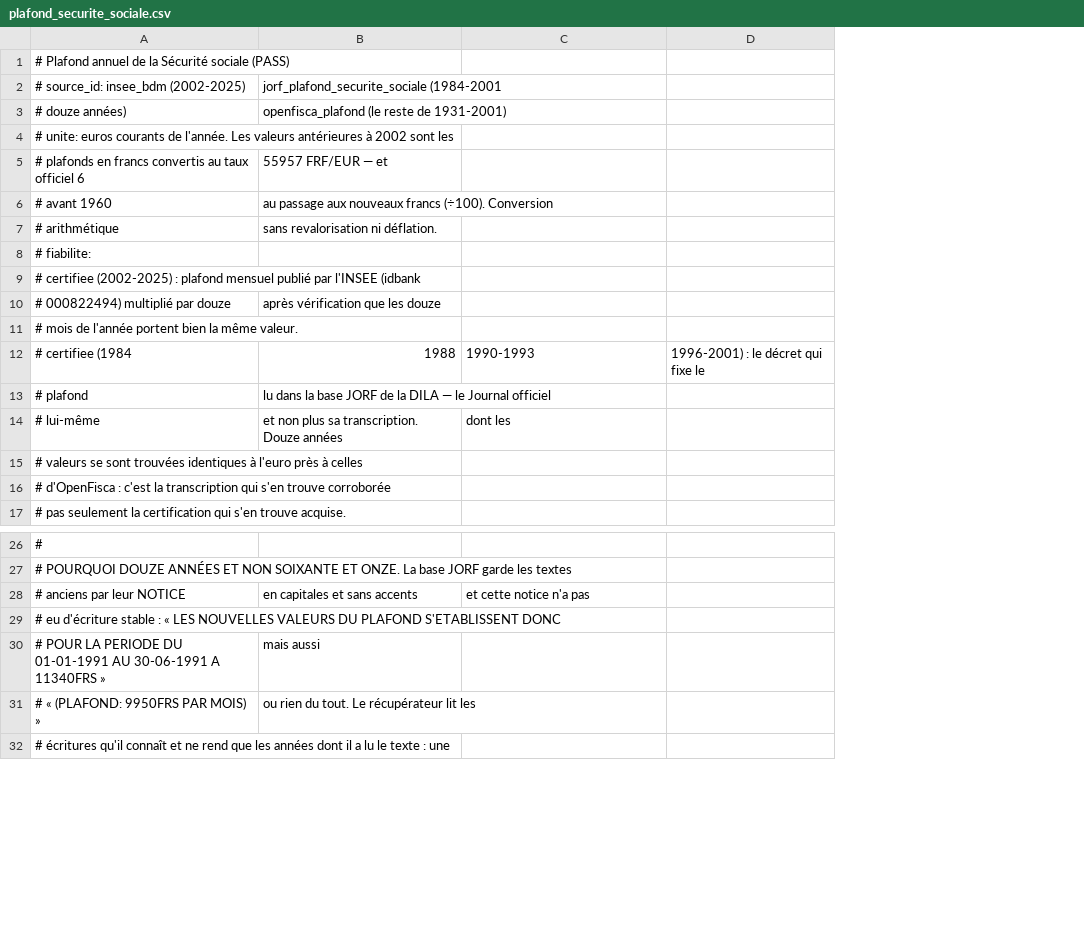
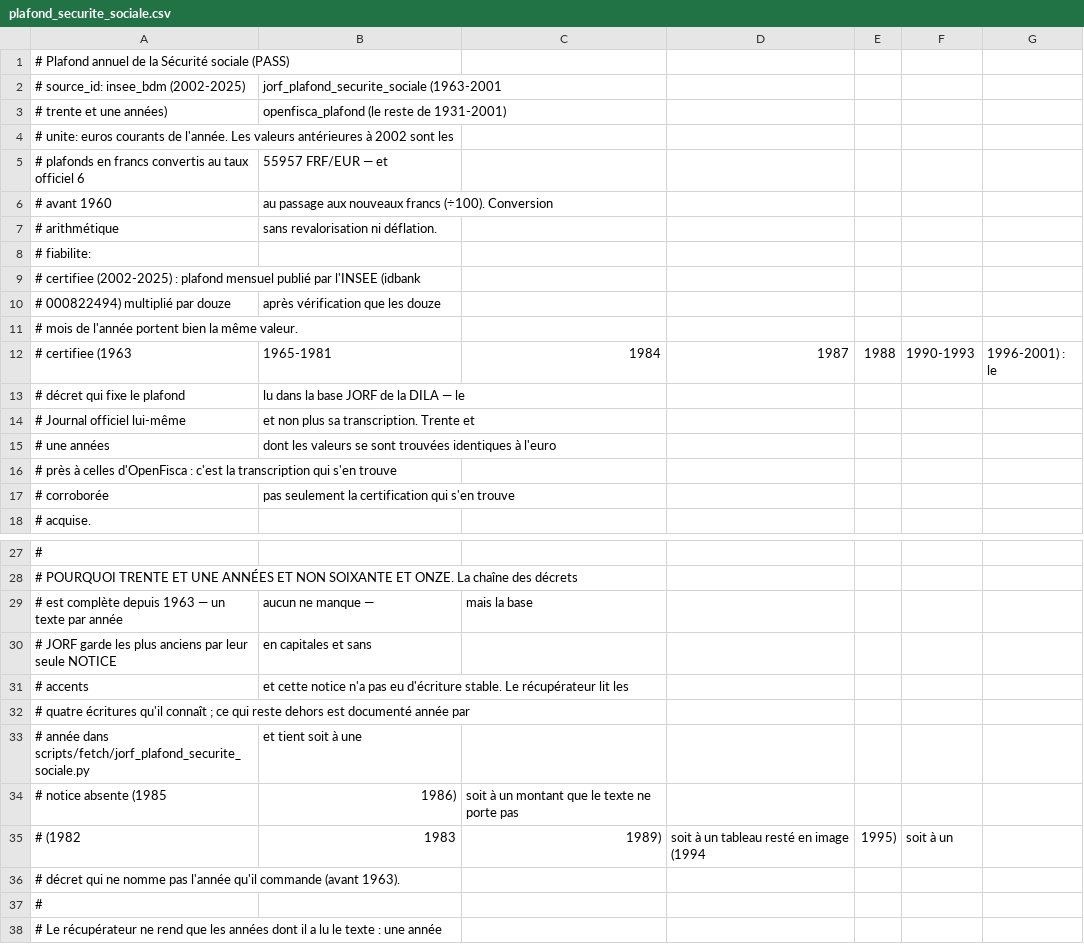
Before and after one commit to wald52/retraitecomptenotionelle, a CSV file: data/reference/macro/plafond_securite_sociale.csv, drawn as a sheet; only a part is shown, gaps mark what is left out; removed rows and columns are numbered as before the commit, all else as after; the diff covers the shown part only; the diff names each change by its address in the sheet, - before the commit and + after, or states it on an @@ line.

```diff
--- a/data/reference/macro/plafond_securite_sociale.csv
+++ b/data/reference/macro/plafond_securite_sociale.csv
-column D, empty
+column D, empty
+column E, empty
+column F, empty
+column G, empty
-B2: jorf_plafond_securite_sociale (1984-2001
+B2: jorf_plafond_securite_sociale (1963-2001
@@ column A renumbered between rows 3 and 39 @@
-row 12: # certifiee (1984 | 1988 | 1990-1993 | 1996-2001) : le décret qui fixe le
+row 12: # certifiee (1963 | 1965-1981 | 1984 | 1987 | 1988 | 1990-1993 | 1996-2001) : le
-B13: lu dans la base JORF de la DILA — le Journal officiel
+B13: lu dans la base JORF de la DILA — le
-row 14: # lui-même | et non plus sa transcription. Douze années | dont les
+row 14: # Journal officiel lui-même | et non plus sa transcription. Trente et
+row 15: # une années | dont les valeurs se sont trouvées identiques à l'euro
-B17: (empty)
+B17: pas seulement la certification qui s'en trouve
-row 28: # anciens par leur NOTICE | en capitales et sans accents | et cette notice n'a pas
+row 29: # est complète depuis 1963 — un texte par année | aucun ne manque — | mais la base
+row 30: # JORF garde les plus anciens par leur seule NOTICE | en capitales et sans
+row 31: # accents | et cette notice n'a pas eu d'écriture stable. Le récupérateur lit les
-B33: mais aussi
+B33: et tient soit à une
+row 34: # notice absente (1985 | 1986) | soit à un montant que le texte ne porte pas
+row 35: # (1982 | 1983 | 1989) | soit à un tableau resté en image (1994 | 1995) | soit à un
-B36: ou rien du tout. Le récupérateur lit les
+B36: (empty)
+row 37: #
```
Also changed, not shown: 19 edited cells elsewhere in this file, 10 other files.
